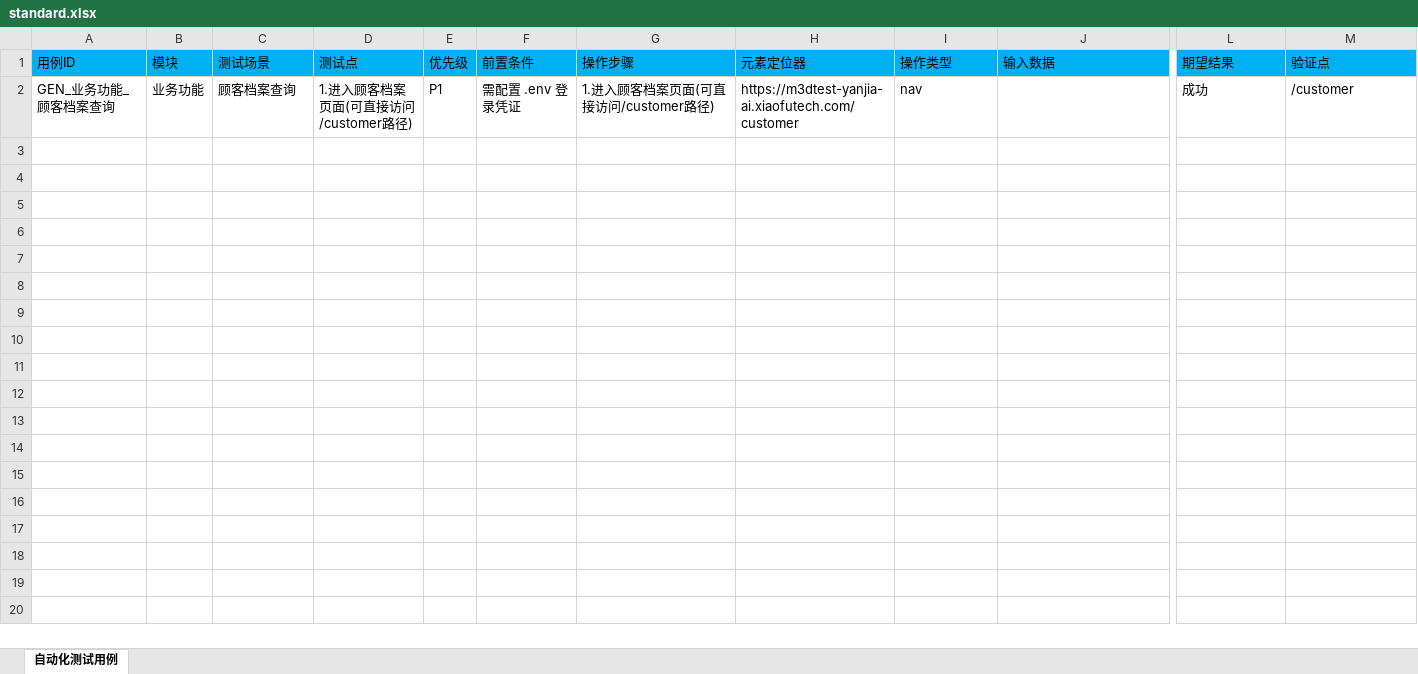
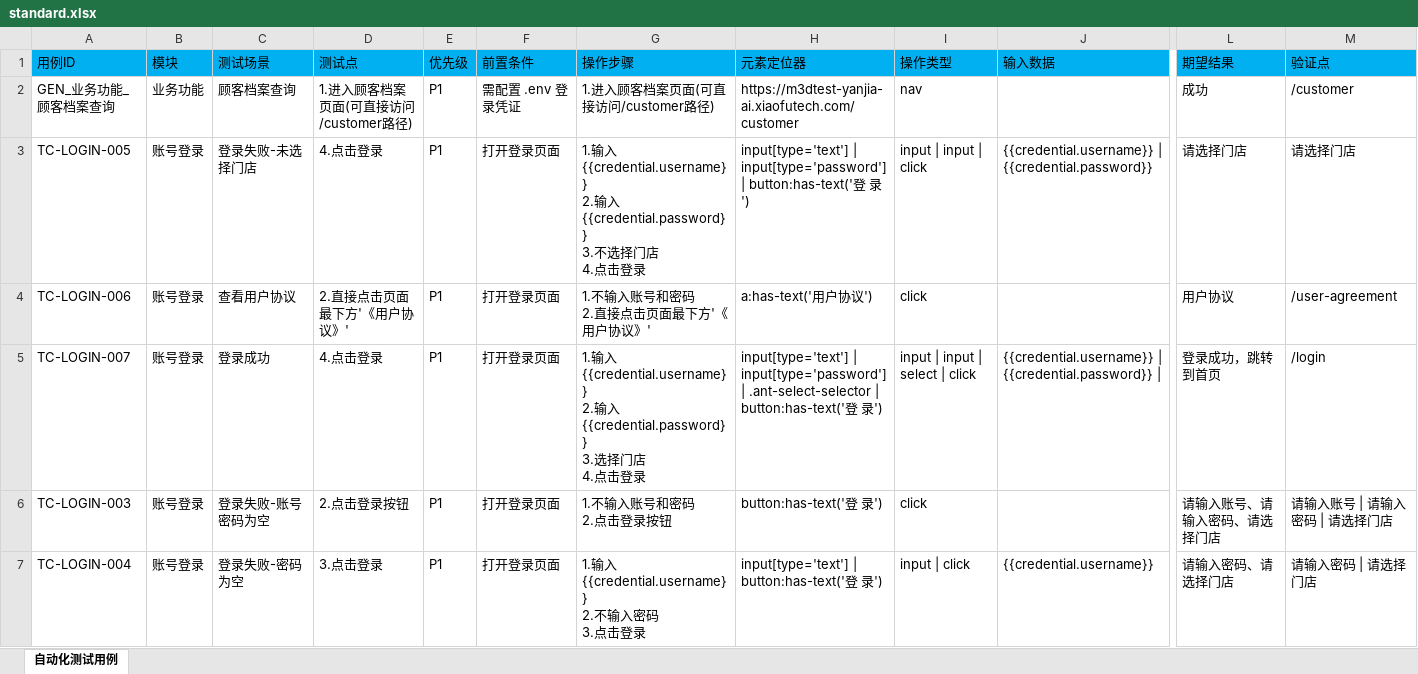
Before and after one commit to ZMAX-A/ai_test_agent, an Excel workbook: test_cases/standard.xlsx, sheet 自动化测试用例, drawn as a sheet; only a part is shown, gaps mark what is left out; values as stored, in another font and other column widths than the file's, no borders; rows hold the shown columns only; ↵ is a line break in a cell; the diff names each change by its address in the sheet, - before the commit and + after, or states it on an @@ line.

Commit message:
feat: add training evaluation and login regression

```diff
--- a/test_cases/standard.xlsx (sheet 自动化测试用例)
+++ b/test_cases/standard.xlsx (sheet 自动化测试用例)
+row 3: TC-LOGIN-005 | 账号登录 | 登录失败-未选择门店 | 4.点击登录 | P1 | 打开登录页面 | 1.输入 {{credential.username}} ↵ 2.输入 {{credential.password}} ↵ 3.不选择门店 ↵ 4.点击登录 | input[type='text'] | input[type='password'] | button:has-text('登 录') | input | input | click | {{credential.username}} | {{credential.password}} | 请选择门店 | 请选择门店
+row 4: TC-LOGIN-006 | 账号登录 | 查看用户协议 | 2.直接点击页面最下方'《用户协议》' | P1 | 打开登录页面 | 1.不输入账号和密码 ↵ 2.直接点击页面最下方'《用户协议》' | a:has-text('用户协议') | click |  | 用户协议 | /user-agreement
+row 5: TC-LOGIN-007 | 账号登录 | 登录成功 | 4.点击登录 | P1 | 打开登录页面 | 1.输入 {{credential.username}} ↵ 2.输入 {{credential.password}} ↵ 3.选择门店 ↵ 4.点击登录 | input[type='text'] | input[type='password'] | .ant-select-selector | button:has-text('登 录') | input | input | select | click | {{credential.username}} | {{credential.password}} | | 登录成功，跳转到首页 | /login
+row 6: TC-LOGIN-003 | 账号登录 | 登录失败-账号密码为空 | 2.点击登录按钮 | P1 | 打开登录页面 | 1.不输入账号和密码 ↵ 2.点击登录按钮 | button:has-text('登 录') | click |  | 请输入账号、请输入密码、请选择门店 | 请输入账号 | 请输入密码 | 请选择门店
+row 7: TC-LOGIN-004 | 账号登录 | 登录失败-密码为空 | 3.点击登录 | P1 | 打开登录页面 | 1.输入 {{credential.username}} ↵ 2.不输入密码 ↵ 3.点击登录 | input[type='text'] | button:has-text('登 录') | input | click | {{credential.username}} | 请输入密码、请选择门店 | 请输入密码 | 请选择门店
```
Also changed, not shown: 38 other files.
